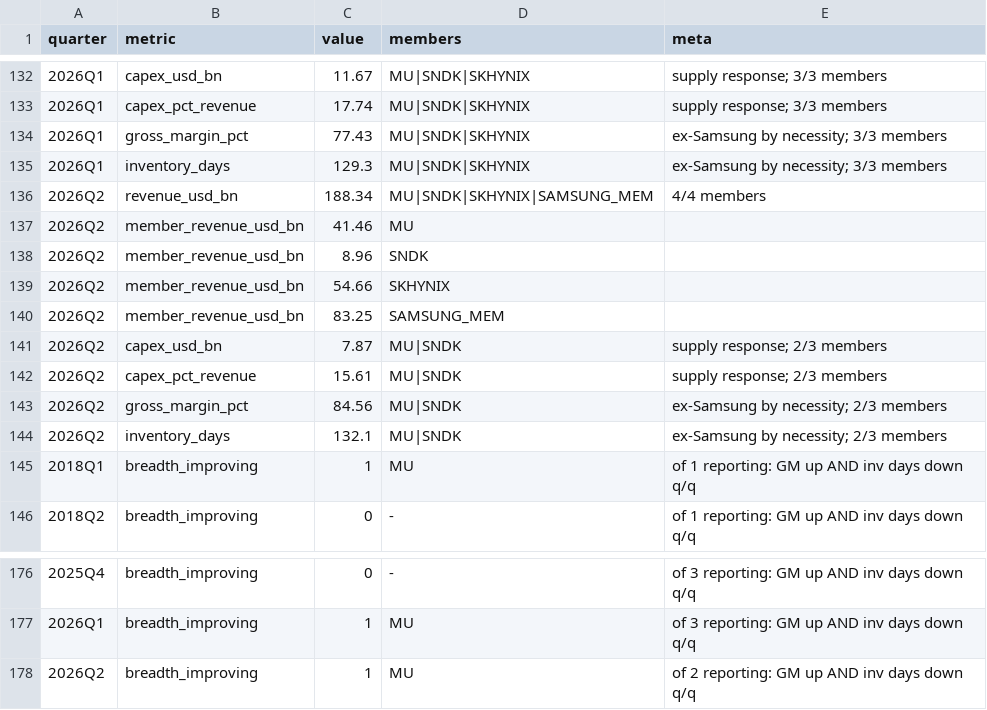
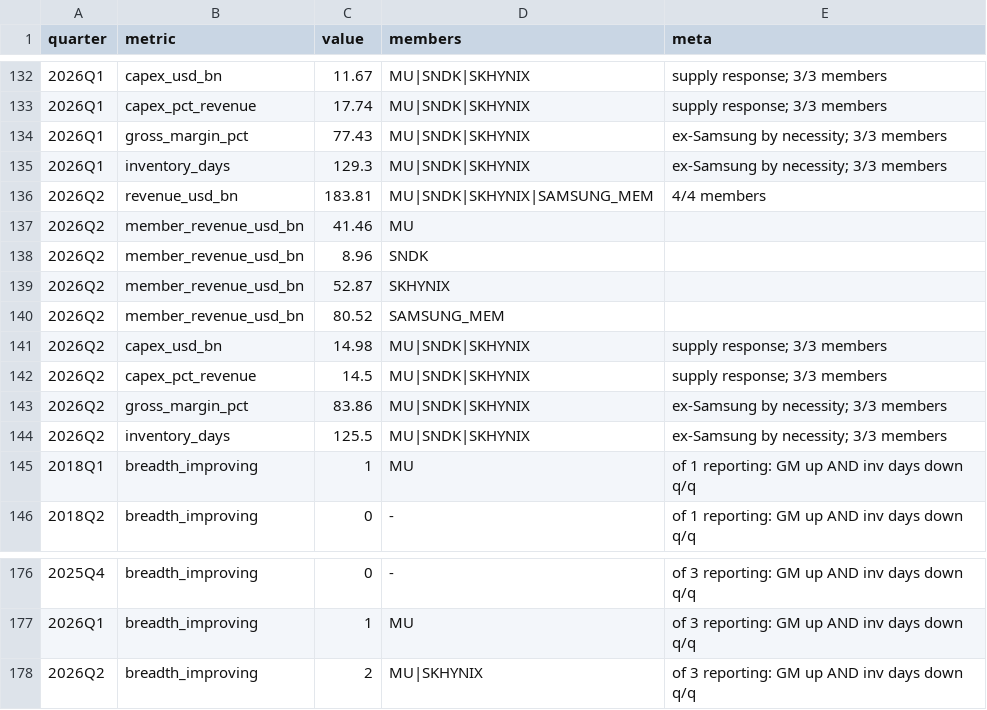
Before and after one commit to hthommasson/memory-market-tracker, a CSV file: docs/data/memory_inc.csv, drawn as a sheet; only a part is shown, gaps mark what is left out.

```diff
--- a/docs/data/memory_inc.csv
+++ b/docs/data/memory_inc.csv
@@ -135,11 +135,11 @@ quarter,metric,value,members,meta
 2026Q1,inventory_days,129.3,MU|SNDK|SKHYNIX,ex-Samsung by necessity; 3/3 members
-2026Q2,revenue_usd_bn,188.34,MU|SNDK|SKHYNIX|SAMSUNG_MEM,4/4 members
+2026Q2,revenue_usd_bn,183.81,MU|SNDK|SKHYNIX|SAMSUNG_MEM,4/4 members
 2026Q2,member_revenue_usd_bn,41.46,MU,
 2026Q2,member_revenue_usd_bn,8.96,SNDK,
-2026Q2,member_revenue_usd_bn,54.66,SKHYNIX,
-2026Q2,member_revenue_usd_bn,83.25,SAMSUNG_MEM,
-2026Q2,capex_usd_bn,7.87,MU|SNDK,supply response; 2/3 members
-2026Q2,capex_pct_revenue,15.61,MU|SNDK,supply response; 2/3 members
-2026Q2,gross_margin_pct,84.56,MU|SNDK,ex-Samsung by necessity; 2/3 members
-2026Q2,inventory_days,132.1,MU|SNDK,ex-Samsung by necessity; 2/3 members
+2026Q2,member_revenue_usd_bn,52.87,SKHYNIX,
+2026Q2,member_revenue_usd_bn,80.52,SAMSUNG_MEM,
+2026Q2,capex_usd_bn,14.98,MU|SNDK|SKHYNIX,supply response; 3/3 members
+2026Q2,capex_pct_revenue,14.5,MU|SNDK|SKHYNIX,supply response; 3/3 members
+2026Q2,gross_margin_pct,83.86,MU|SNDK|SKHYNIX,ex-Samsung by necessity; 3/3 members
+2026Q2,inventory_days,125.5,MU|SNDK|SKHYNIX,ex-Samsung by necessity; 3/3 members
 2018Q1,breadth_improving,1,MU,of 1 reporting: GM up AND inv days down q/q
@@ -177,2 +177,2 @@ quarter,metric,value,members,meta
 2026Q1,breadth_improving,1,MU,of 3 reporting: GM up AND inv days down q/q
-2026Q2,breadth_improving,1,MU,of 2 reporting: GM up AND inv days down q/q
+2026Q2,breadth_improving,2,MU|SKHYNIX,of 3 reporting: GM up AND inv days down q/q
```
Also changed, not shown: docs/data/filings_facts.csv, docs/data/stats_lagged_corr.csv, 1 other file.
